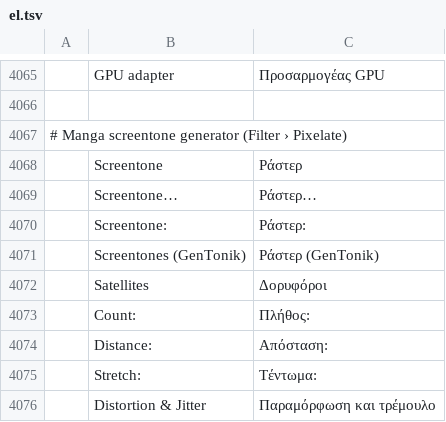
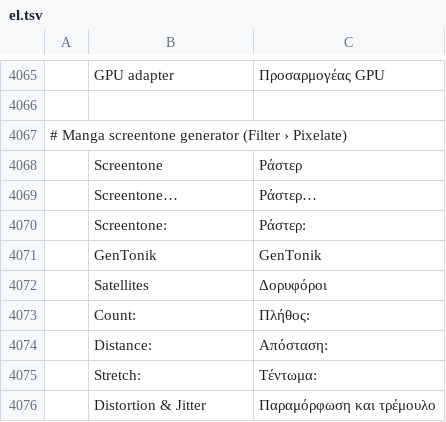
Before and after one commit to SnowE22/photocraft, a TSV file: crates/ui-egui/src/i18n/el.tsv, drawn as a sheet; only a part is shown, gaps mark what is left out; removed rows and columns are numbered as before the commit, all else as after; the diff names each change by its address in the sheet, - before the commit and + after, or states it on an @@ line.

```diff
--- a/crates/ui-egui/src/i18n/el.tsv
+++ b/crates/ui-egui/src/i18n/el.tsv
-row 4071:  | Screentones (GenTonik) | Ράστερ (GenTonik)
+row 4071:  | GenTonik | GenTonik
```
Also changed, not shown: crates/ui-egui/src/i18n/hu.tsv, crates/ui-egui/src/i18n/ja.tsv, 26 other files.
